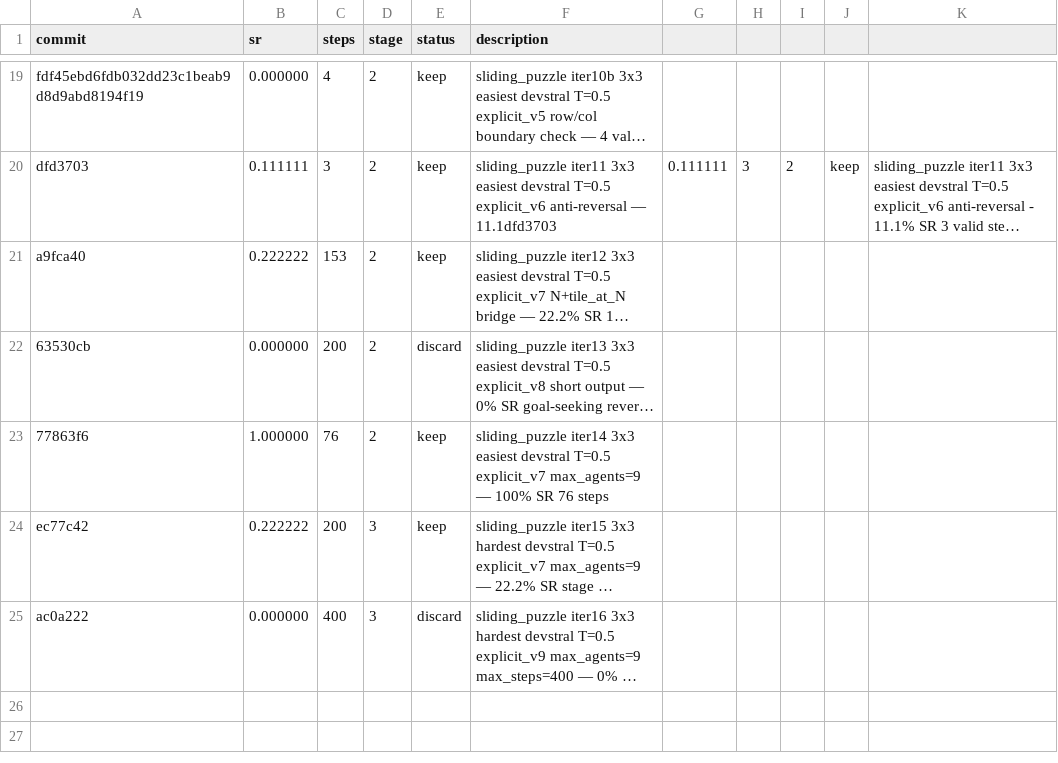
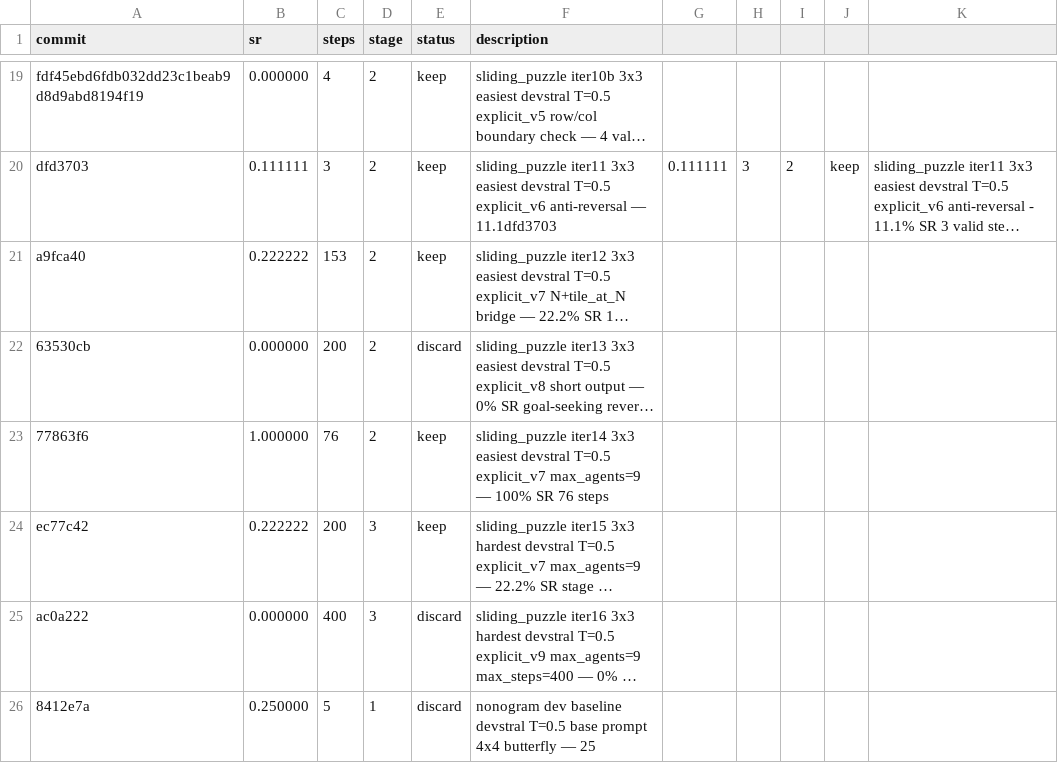
Before and after one commit to LSailer/Lecuture-AGI-Project, a TSV file: results.tsv, drawn as a sheet; only a part is shown, gaps mark what is left out; long unchanged cells end in …; the diff names each change by its address in the sheet, - before the commit and + after, or states it on an @@ line.

```diff
--- a/results.tsv
+++ b/results.tsv
+row 26: 8412e7a | 0.250000 | 5 | 1 | discard | nonogram dev baseline devstral T=0.5 base prompt 4x4 butterfly — 25
```
Also changed, not shown: output/valid_moves.csv, 7 other files.
